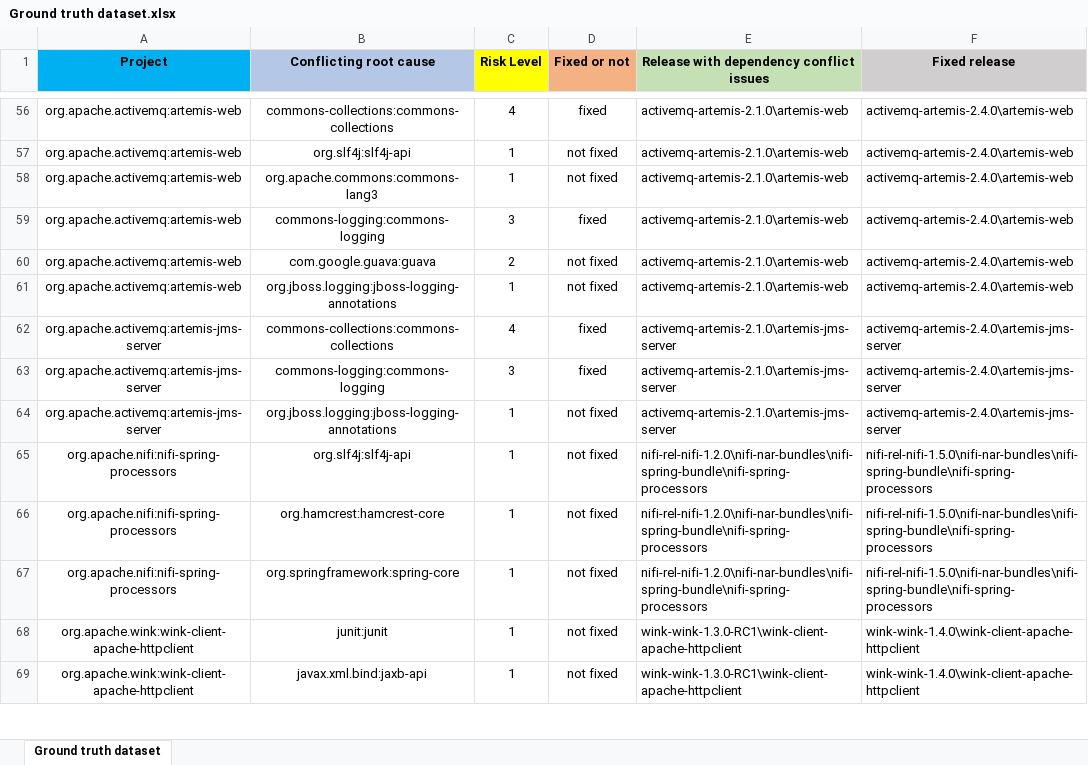
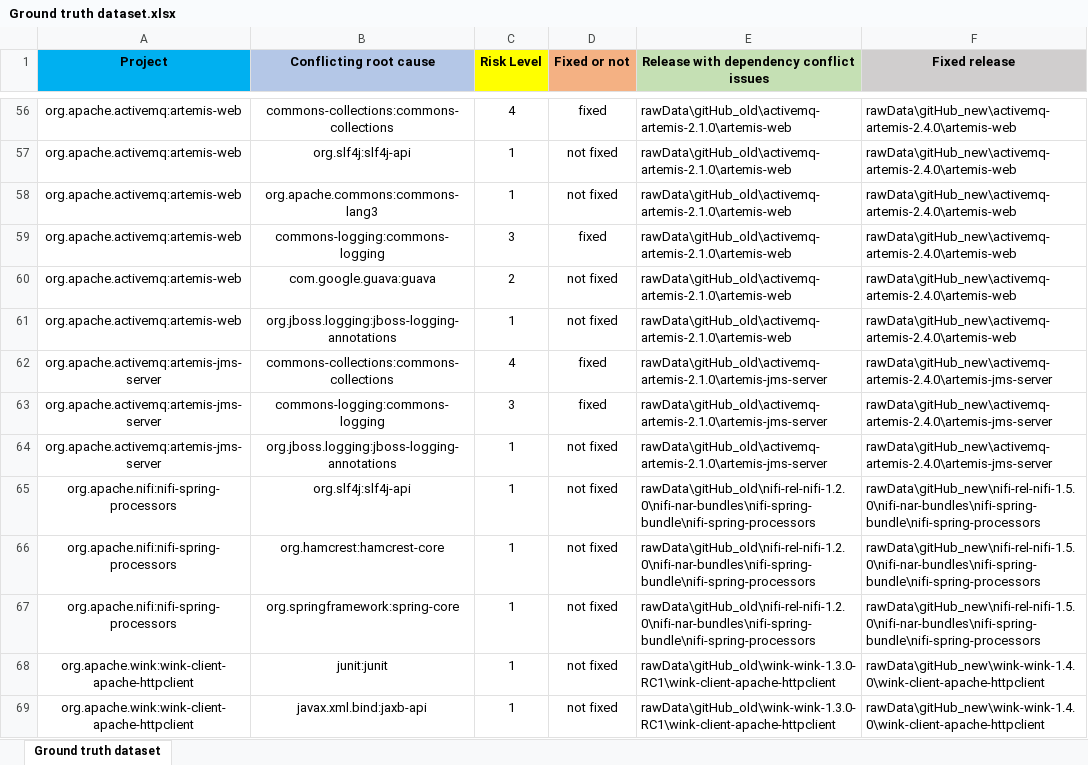
Before and after one commit to visionwang/RawData, an Excel workbook: Ground truth dataset.xlsx, sheet Ground truth dataset, drawn as a sheet; only a part is shown, gaps mark what is left out; values as stored, in another font and other column widths than the file's, no borders; the diff covers the shown part only; the diff names each change by its address in the sheet, - before the commit and + after, or states it on an @@ line.

```diff
--- a/Ground truth dataset.xlsx (sheet Ground truth dataset)
+++ b/Ground truth dataset.xlsx (sheet Ground truth dataset)
-E56:E61: activemq-artemis-2.1.0\artemis-web
+E56:E61: rawData\gitHub_old\activemq-artemis-2.1.0\artemis-web
-F56:F61 (Fixed release): activemq-artemis-2.4.0\artemis-web
+F56:F61 (Fixed release): rawData\gitHub_new\activemq-artemis-2.4.0\artemis-web
-E62:E64: activemq-artemis-2.1.0\artemis-jms-server
+E62:E64: rawData\gitHub_old\activemq-artemis-2.1.0\artemis-jms-server
-F62:F64 (Fixed release): activemq-artemis-2.4.0\artemis-jms-server
+F62:F64 (Fixed release): rawData\gitHub_new\activemq-artemis-2.4.0\artemis-jms-server
-E65:E67: nifi-rel-nifi-1.2.0\nifi-nar-bundles\nifi-spring-bundle\nifi-spring-processors
+E65:E67: rawData\gitHub_old\nifi-rel-nifi-1.2.0\nifi-nar-bundles\nifi-spring-bundle\nifi-spring-processors
-F65:F67 (Fixed release): nifi-rel-nifi-1.5.0\nifi-nar-bundles\nifi-spring-bundle\nifi-spring-processors
+F65:F67 (Fixed release): rawData\gitHub_new\nifi-rel-nifi-1.5.0\nifi-nar-bundles\nifi-spring-bundle\nifi-spring-processors
-E68:E69: wink-wink-1.3.0-RC1\wink-client-apache-httpclient
+E68:E69: rawData\gitHub_old\wink-wink-1.3.0-RC1\wink-client-apache-httpclient
-F68:F69 (Fixed release): wink-wink-1.4.0\wink-client-apache-httpclient
+F68:F69 (Fixed release): rawData\gitHub_new\wink-wink-1.4.0\wink-client-apache-httpclient
```
Also changed, not shown: 410 edited cells elsewhere in this sheet.
